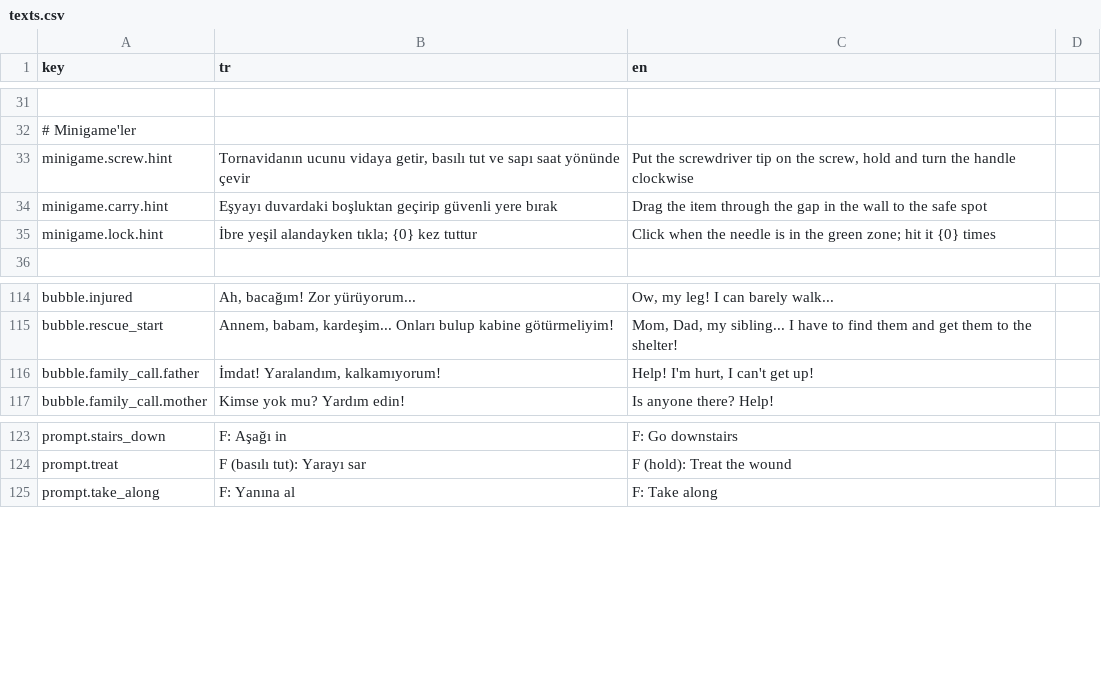
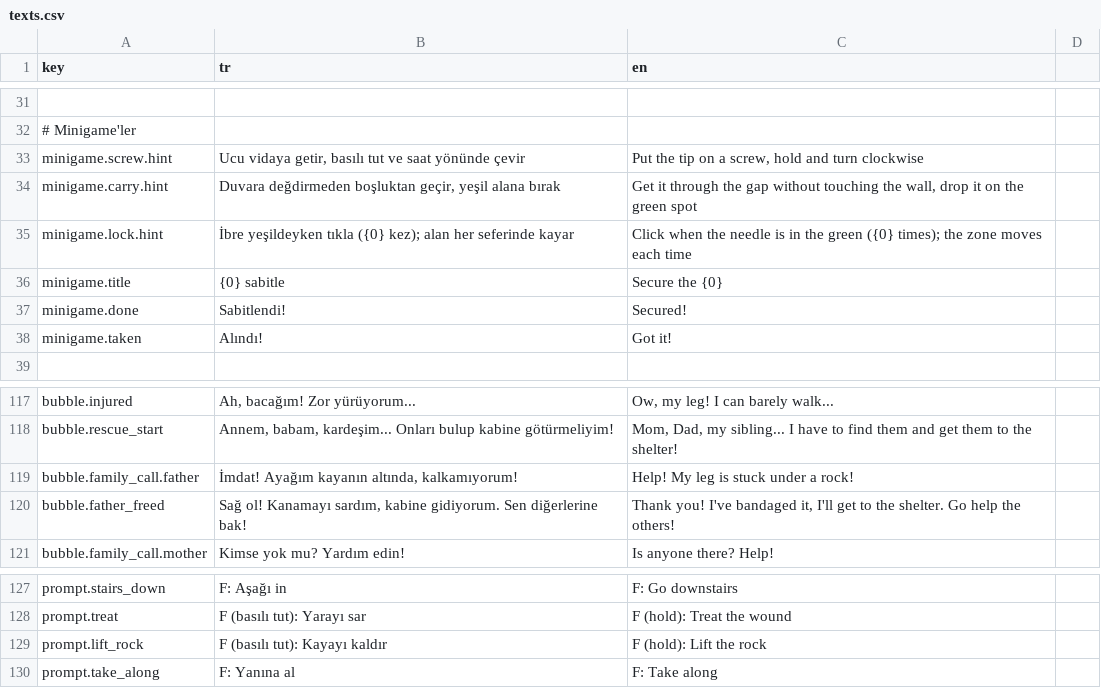
Before and after one commit to g0ktengri/i-wish-civilgamejam2026, a CSV file: Assets/Resources/texts.csv, drawn as a sheet; only a part is shown, gaps mark what is left out; addresses are those after the commit; the diff names each change by its address in the sheet, - before the commit and + after, or states it on an @@ line.

```diff
--- a/Assets/Resources/texts.csv
+++ b/Assets/Resources/texts.csv
-B33 (tr): Tornavidanın ucunu vidaya getir, basılı tut ve sapı saat yönünde…
+B33 (tr): Ucu vidaya getir, basılı tut ve saat yönünde…
-C33 (en): Put the screwdriver tip on the screw, hold and turn the handle clockwise
+C33 (en): Put the tip on a screw, hold and turn clockwise
-B34 (tr): Eşyayı duvardaki boşluktan geçirip güvenli yere bırak
+B34 (tr): Duvara değdirmeden boşluktan geçir, yeşil alana bırak
-C34 (en): Drag the item through the gap in the wall to the safe spot
+C34 (en): Get it through the gap without touching the wall, drop it on the green spot
-B35 (tr): İbre yeşil alandayken tıkla; {0} kez tuttur
+B35 (tr): İbre yeşildeyken tıkla ({0} kez); alan her seferinde kayar
-C35 (en): …the green zone; hit it {0} times
+C35 (en): …the green ({0} times); the zone moves each time
+row 36: minigame.title | {0} sabitle | Secure the {0}
+row 37: minigame.done | Sabitlendi! | Secured!
+row 38: minigame.taken | Alındı! | Got it!
-B119 (tr): İmdat! Yaralandım, kalkamıyorum!
+B119 (tr): İmdat! Ayağım kayanın altında, kalkamıyorum!
-C119 (en): Help! I'm hurt, I can't get up!
+C119 (en): Help! My leg is stuck under a rock!
+row 120: bubble.father_freed | Sağ ol! Kanamayı sardım, kabine gidiyorum. Sen diğerlerine bak! | Thank you! I've bandaged it, I'll get to the shelter. Go help the others!
+row 129: prompt.lift_rock | F (basılı tut): Kayayı kaldır | F (hold): Lift the rock
```
Also changed, not shown: 22 other files.
